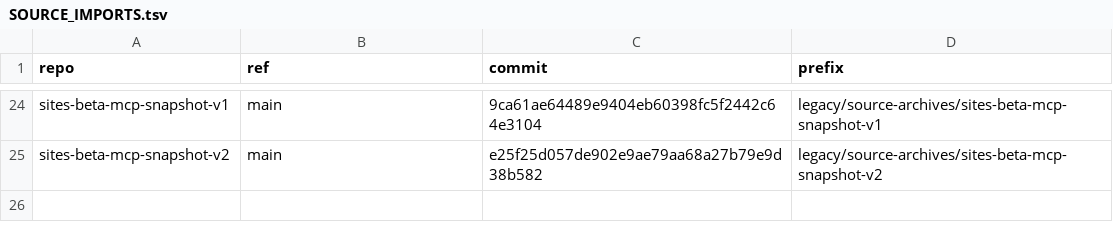
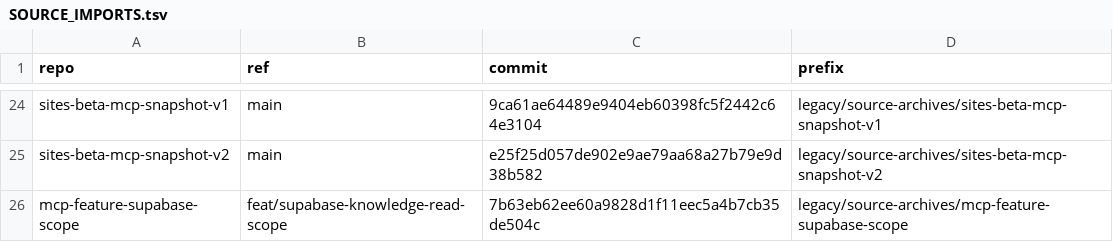
Before and after one commit to gmtth/beta-all, a TSV file: docs/migration/SOURCE_IMPORTS.tsv, drawn as a sheet; only a part is shown, gaps mark what is left out.

Commit message:
Preserve Supabase scope feature branch history

```diff
--- a/docs/migration/SOURCE_IMPORTS.tsv
+++ b/docs/migration/SOURCE_IMPORTS.tsv
@@ -25 +25,2 @@ sites-beta-mcp-snapshot-v1	main	9ca61ae64489e9404eb60398fc5f2442c64e3104	legacy/
 sites-beta-mcp-snapshot-v2	main	e25f25d057de902e9ae79aa68a27b79e9d38b582	legacy/source-archives/sites-beta-mcp-snapshot-v2
+mcp-feature-supabase-scope	feat/supabase-knowledge-read-scope	7b63eb62ee60a9828d1f11eec5a4b7cb35de504c	legacy/source-archives/mcp-feature-supabase-scope
```
Also changed, not shown: 5 other files.
